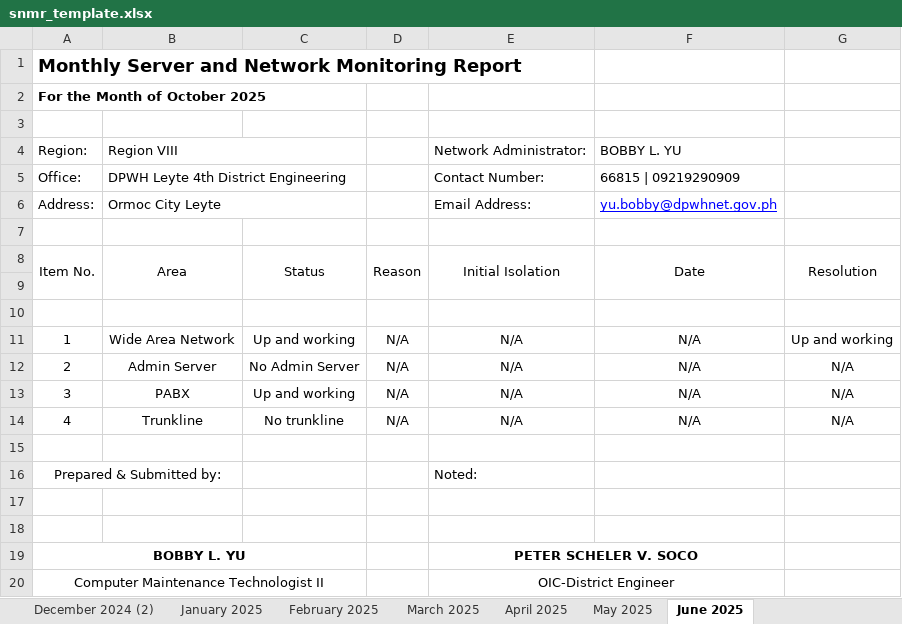
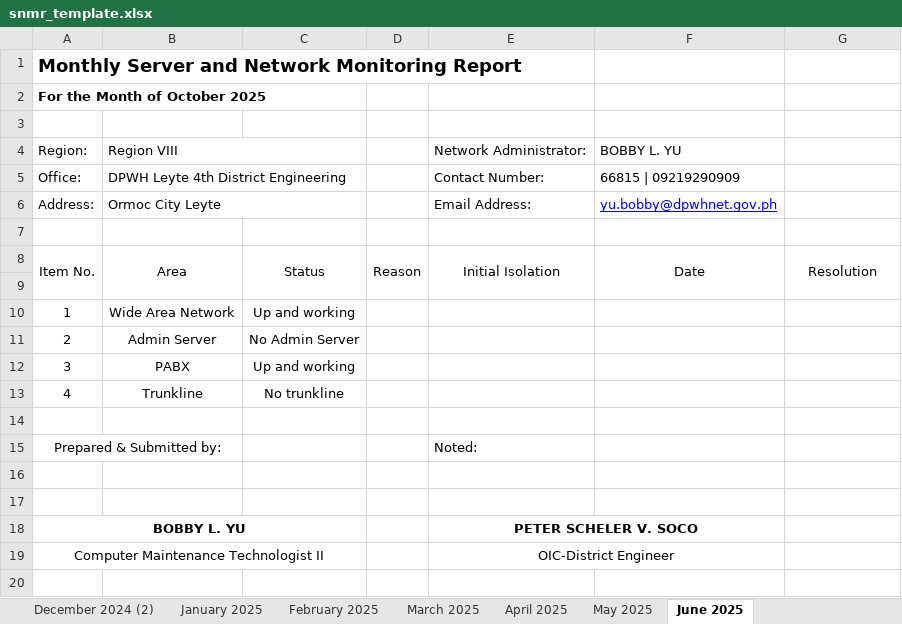
Before and after one commit to yohbaks/inventorysystem, an Excel workbook: static/excel_template/snmr_template.xlsx, sheet June 2025, drawn as a sheet; values as stored, in another font and other column widths than the file's, no borders; removed rows and columns are numbered as before the commit, all else as after; the diff names each change by its address in the sheet, - before the commit and + after, or states it on an @@ line.

Commit message:
aa

```diff
--- a/static/excel_template/snmr_template.xlsx (sheet June 2025)
+++ b/static/excel_template/snmr_template.xlsx (sheet June 2025)
-row 10: (empty)
-D10:D13: N/A
+D10:D13: (empty)
-E10:E13: N/A
+E10:E13: (empty)
-F10:F13: N/A
+F10:F13: (empty)
-G10: Up and working
+G10: (empty)
-G11:G13: N/A
+G11:G13: (empty)
```
